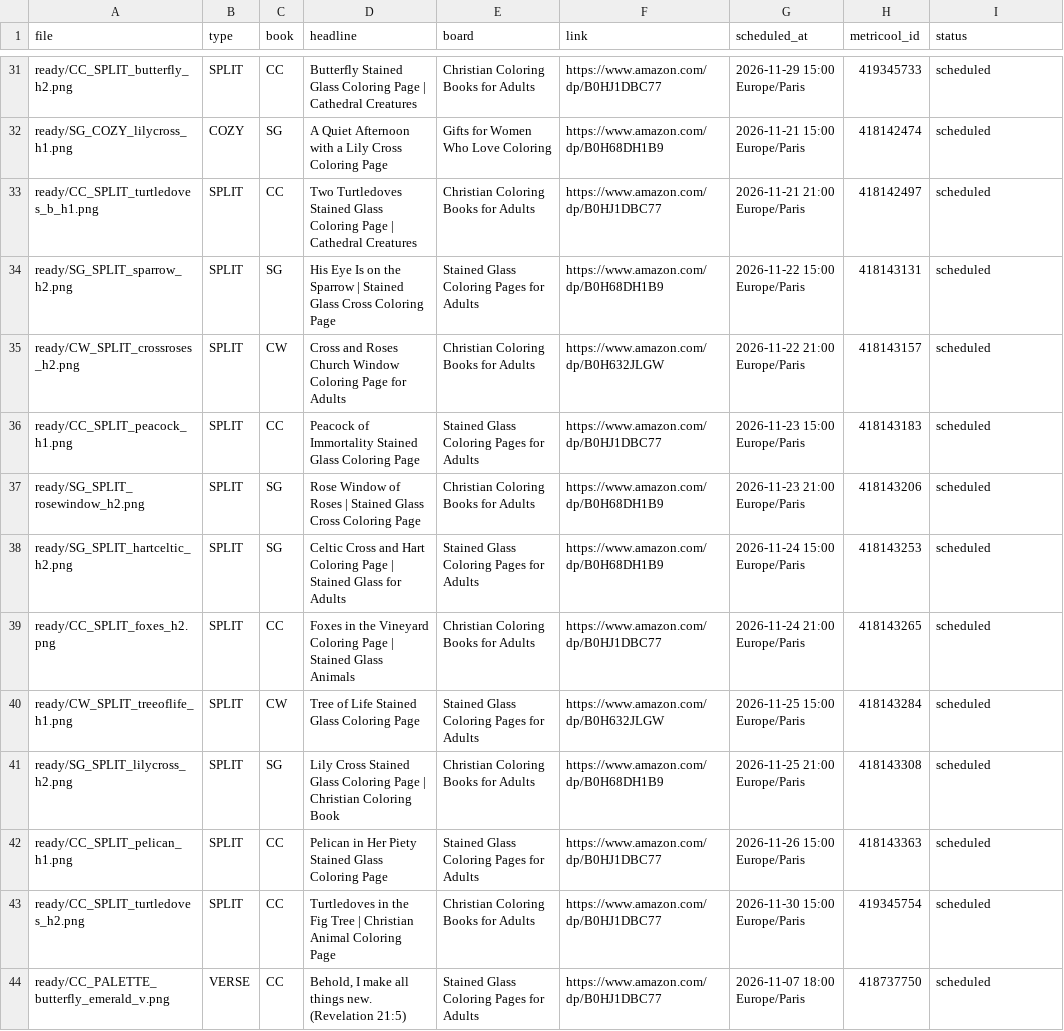
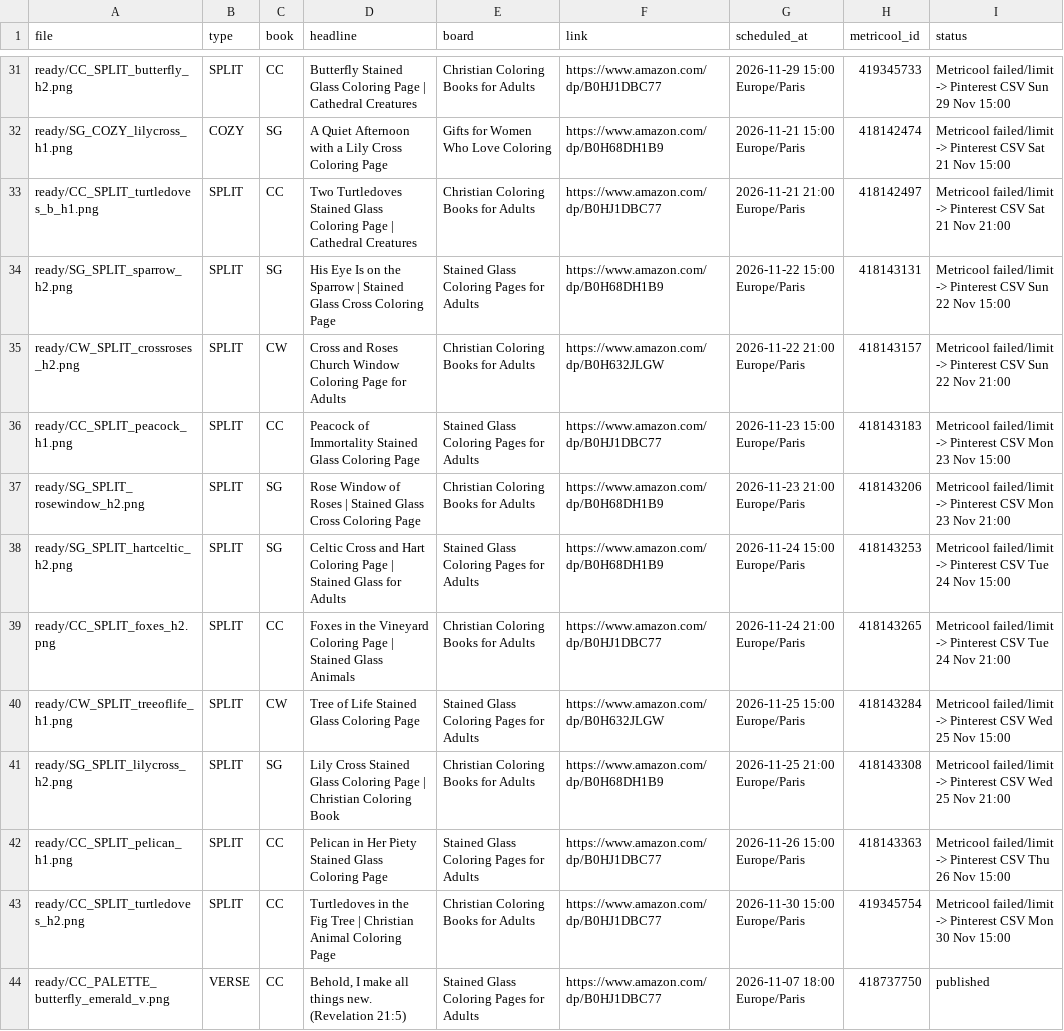
Before and after one commit to stillglass-studio/thk-media, a CSV file: stillglass-pins/log.csv, drawn as a sheet; only a part is shown, gaps mark what is left out; the diff covers the shown part only; the diff names each change by its address in the sheet, - before the commit and + after, or states it on an @@ line.

```diff
--- a/stillglass-pins/log.csv
+++ b/stillglass-pins/log.csv
-I31 (status): scheduled
+I31 (status): Metricool failed/limit -> Pinterest CSV Sun 29 Nov 15:00
-I32 (status): scheduled
+I32 (status): Metricool failed/limit -> Pinterest CSV Sat 21 Nov 15:00
-I33 (status): scheduled
+I33 (status): Metricool failed/limit -> Pinterest CSV Sat 21 Nov 21:00
-I34 (status): scheduled
+I34 (status): Metricool failed/limit -> Pinterest CSV Sun 22 Nov 15:00
-I35 (status): scheduled
+I35 (status): Metricool failed/limit -> Pinterest CSV Sun 22 Nov 21:00
-I36 (status): scheduled
+I36 (status): Metricool failed/limit -> Pinterest CSV Mon 23 Nov 15:00
-I37 (status): scheduled
+I37 (status): Metricool failed/limit -> Pinterest CSV Mon 23 Nov 21:00
-I38 (status): scheduled
+I38 (status): Metricool failed/limit -> Pinterest CSV Tue 24 Nov 15:00
-I39 (status): scheduled
+I39 (status): Metricool failed/limit -> Pinterest CSV Tue 24 Nov 21:00
-I40 (status): scheduled
+I40 (status): Metricool failed/limit -> Pinterest CSV Wed 25 Nov 15:00
-I41 (status): scheduled
+I41 (status): Metricool failed/limit -> Pinterest CSV Wed 25 Nov 21:00
-I42 (status): scheduled
+I42 (status): Metricool failed/limit -> Pinterest CSV Thu 26 Nov 15:00
-I43 (status): scheduled
+I43 (status): Metricool failed/limit -> Pinterest CSV Mon 30 Nov 15:00
-I44 (status): scheduled
+I44 (status): published
```
Also changed, not shown: 91 edited cells elsewhere in this file, 5 other files.
